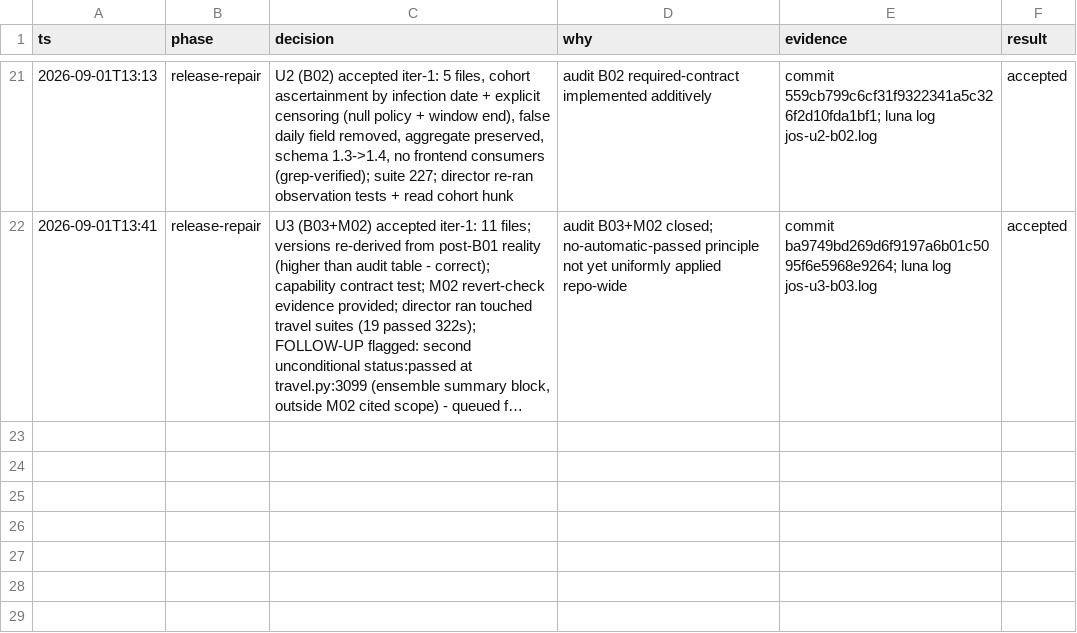
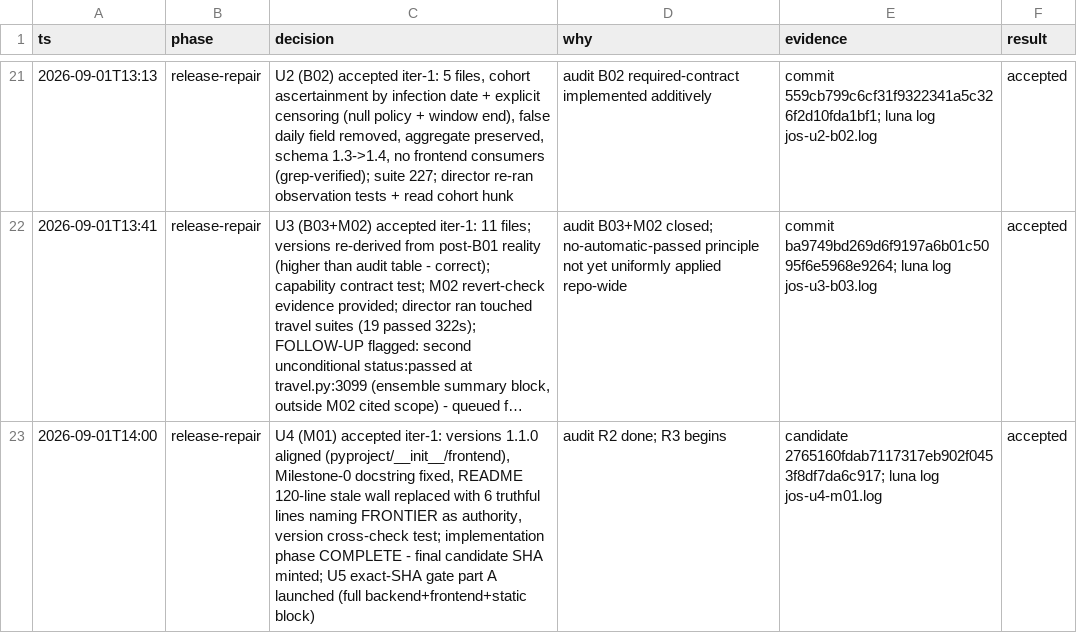
Before and after one commit to stev004/jsy_disease_sim, a TSV file: .claude/decisions.tsv, drawn as a sheet; only a part is shown, gaps mark what is left out; long unchanged cells end in …; the diff names each change by its address in the sheet, - before the commit and + after, or states it on an @@ line.

Commit message:
trail: release-repair — U4 (M01) accepted iter-1: versions 1.1.0 aligned (pyproject/

```diff
--- a/.claude/decisions.tsv
+++ b/.claude/decisions.tsv
+row 23: 2026-09-01T14:00 | release-repair | U4 (M01) accepted iter-1: versions 1.1.0 aligned (pyproject/__init__/frontend), Milestone-0 docstring fixed, README 120-line stale wall replaced with 6 truthful lines naming FRONTIER as authority, version cross-check test; implementation phase COMPLETE - final candidate SHA minted; U5 exact-SHA gate part A launched (full backend+frontend+static block) | audit R2 done; R3 begins | candidate 2765160fdab7117317eb902f0453f8df7da6c917; luna log jos-u4-m01.log | accepted
```
